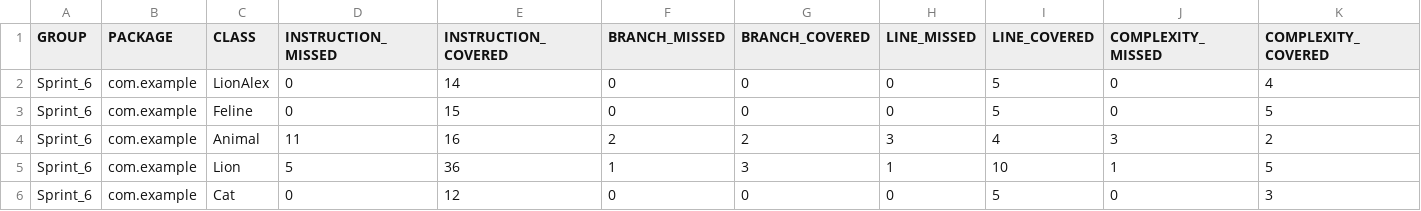
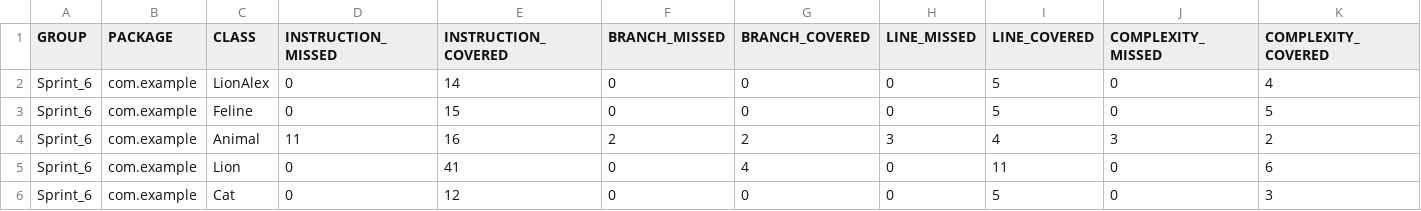
Before and after one commit to YanaFed686/QA-java-Sprint-6-unit, a CSV file: target/site/jacoco/jacoco.csv, drawn as a sheet; only a part is shown; the diff names each change by its address in the sheet, - before the commit and + after, or states it on an @@ line.

```diff
--- a/target/site/jacoco/jacoco.csv
+++ b/target/site/jacoco/jacoco.csv
-D5 (INSTRUCTION_MISSED): 5
+D5 (INSTRUCTION_MISSED): 0
-E5 (INSTRUCTION_COVERED): 36
+E5 (INSTRUCTION_COVERED): 41
-F5 (BRANCH_MISSED): 1
+F5 (BRANCH_MISSED): 0
-G5 (BRANCH_COVERED): 3
+G5 (BRANCH_COVERED): 4
-H5 (LINE_MISSED): 1
+H5 (LINE_MISSED): 0
-I5 (LINE_COVERED): 10
+I5 (LINE_COVERED): 11
-J5 (COMPLEXITY_MISSED): 1
+J5 (COMPLEXITY_MISSED): 0
-K5 (COMPLEXITY_COVERED): 5
+K5 (COMPLEXITY_COVERED): 6
```
Also changed, not shown: 41 other files.
